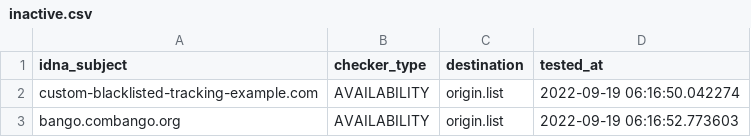
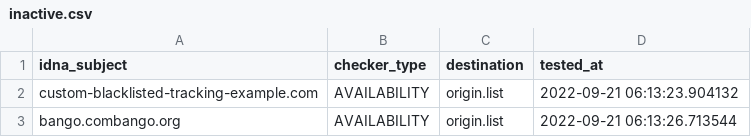
Before and after one commit to dead-hosts/Basic-tracking-list_web_disconnect.me, a CSV file: .pyfunceble/inactive.csv, drawn as a sheet.

Commit message:
[Final/Result][Dead-Hosts::Basic-tracking-list_web_disconnect.me] [GHA skip]
-X0AFXgaeKZadgvUOSUz7Q24

```diff
--- a/.pyfunceble/inactive.csv
+++ b/.pyfunceble/inactive.csv
@@ -1,3 +1,3 @@
 idna_subject,checker_type,destination,tested_at
-custom-blacklisted-tracking-example.com,AVAILABILITY,origin.list,2022-09-19 06:16:50.042274
-bango.combango.org,AVAILABILITY,origin.list,2022-09-19 06:16:52.773603
+custom-blacklisted-tracking-example.com,AVAILABILITY,origin.list,2022-09-21 06:13:23.904132
+bango.combango.org,AVAILABILITY,origin.list,2022-09-21 06:13:26.713544
```
Also changed, not shown: 9 other files.
